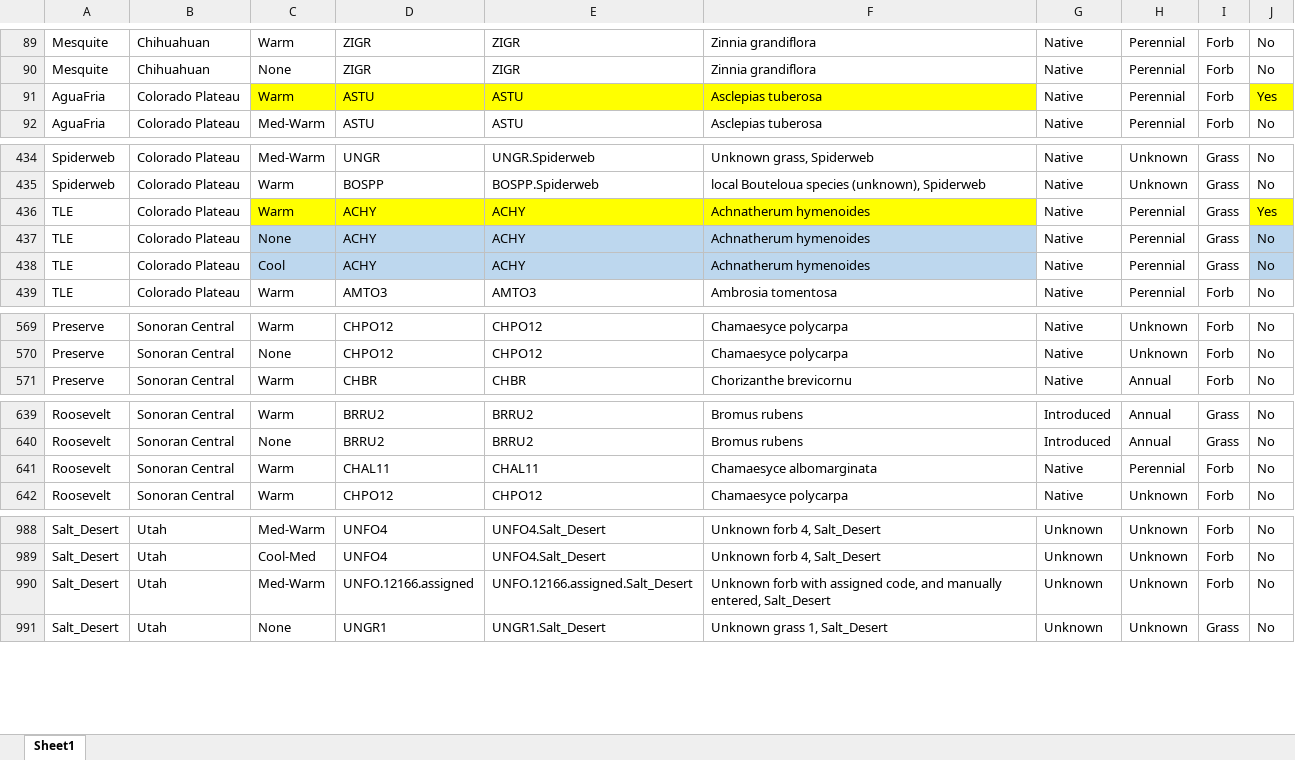
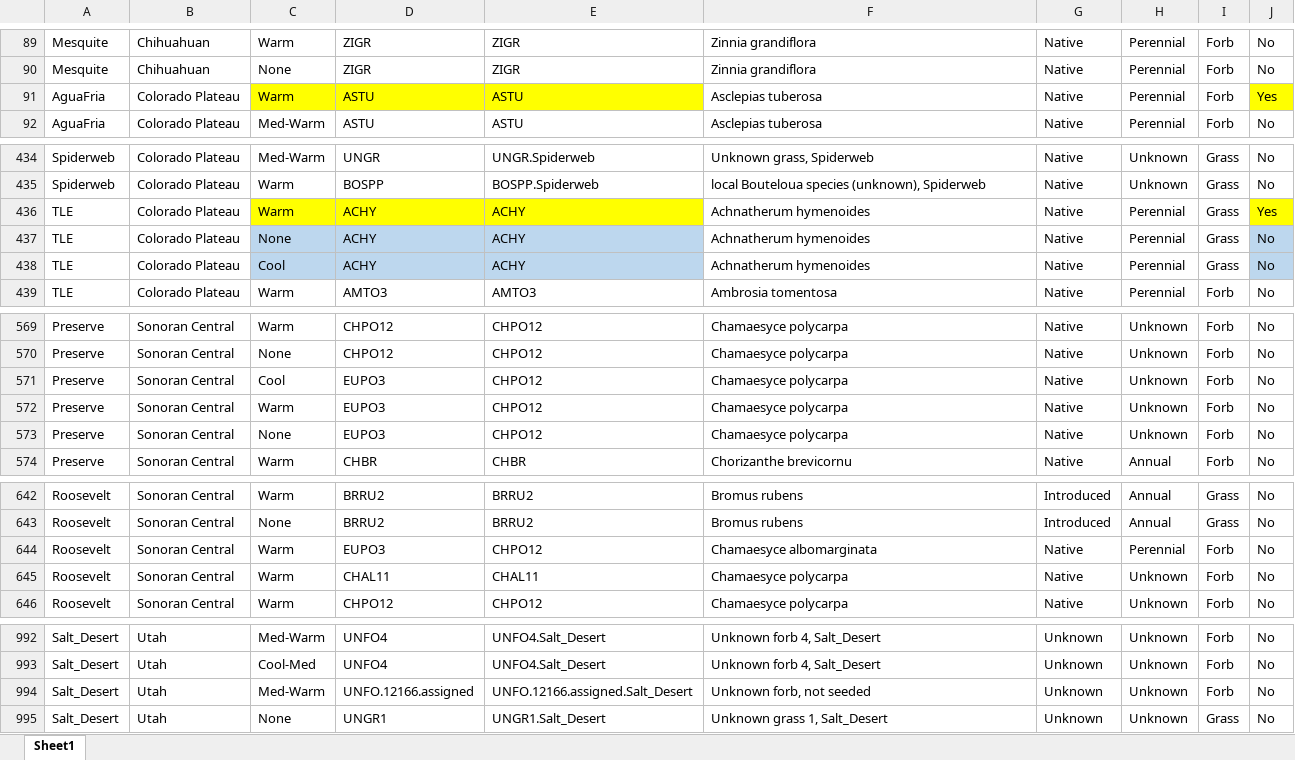
Before and after one commit to lossanna/RestoreNet, an Excel workbook: data/raw/03.1b_edited-species-seeded4_corrected-not-seeded_subplot.xlsx, sheet Sheet1, drawn as a sheet; only a part is shown, gaps mark what is left out; values as stored, in another font and other column widths than the file's, no borders; charts and pictures not drawn; addresses are those after the commit; the diff covers the shown part only; the diff names each change by its address in the sheet, - before the commit and + after, or states it on an @@ line.

```diff
--- a/data/raw/03.1b_edited-species-seeded4_corrected-not-seeded_subplot.xlsx (sheet Sheet1)
+++ b/data/raw/03.1b_edited-species-seeded4_corrected-not-seeded_subplot.xlsx (sheet Sheet1)
-F91 fill: #FFFF00
+F91 fill: none
-F436 fill: #FFFF00
+F436 fill: none
-F437:F438 fill: #BDD7EE
+F437:F438 fill: none
+row 571: Preserve | Sonoran Central | Cool | EUPO3 | CHPO12 | Chamaesyce polycarpa | Native | Unknown | Forb | No
+row 572: Preserve | Sonoran Central | Warm | EUPO3 | CHPO12 | Chamaesyce polycarpa | Native | Unknown | Forb | No
+row 573: Preserve | Sonoran Central | None | EUPO3 | CHPO12 | Chamaesyce polycarpa | Native | Unknown | Forb | No
+row 644: Roosevelt | Sonoran Central | Warm | EUPO3 | CHPO12 | Chamaesyce albomarginata | Native | Perennial | Forb | No
-F645: Chamaesyce albomarginata
+F645: Chamaesyce polycarpa
-H645: Perennial
+H645: Unknown
-F994: Unknown forb with assigned code, and manually entered, Salt_Desert
+F994: Unknown forb, not seeded
```
Also changed, not shown: cell formats elsewhere in this sheet, data/raw/03.1b_edited-species-seeded1_corrected-seeded-not-in-mix_subplot.xlsx, data/raw/03.1b_edited-species-seeded2_corrected-seeded-in-mix_subplot.xlsx, 6 other files.
